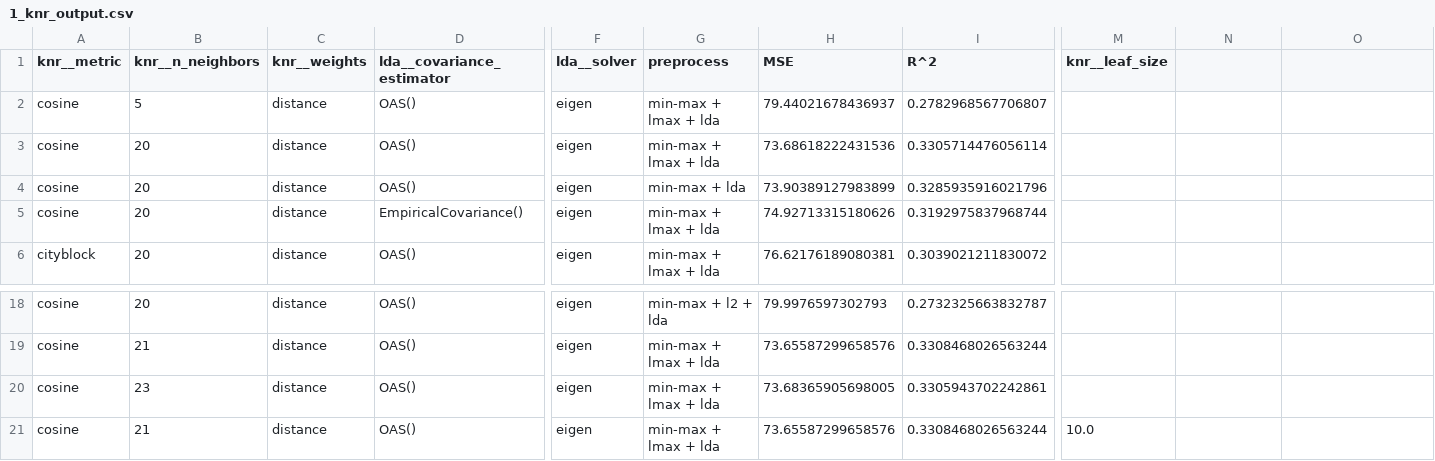
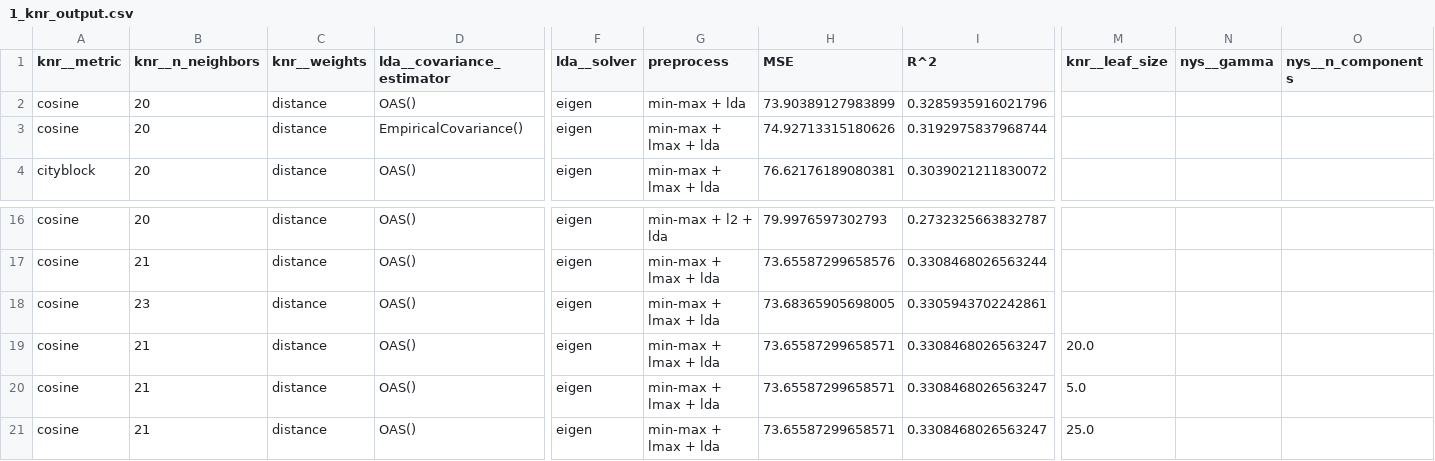
Before and after one commit to RiccardoEvangelisti/Data-Analytics-Project, a CSV file: Train_Module/1_knr_output.csv, drawn as a sheet; only a part is shown, gaps mark what is left out; removed rows and columns are numbered as before the commit, all else as after; rows hold the shown columns only; the diff names each change by its address in the sheet, - before the commit and + after, or states it on an @@ line.

Commit message:
update .gitignore and 1_knr_output.csv

```diff
--- a/Train_Module/1_knr_output.csv
+++ b/Train_Module/1_knr_output.csv
-N1: (empty)
+N1: nys__gamma
-O1: (empty)
+O1: nys__n_components
-row 2: cosine | 5 | distance | OAS() | eigen | min-max + lmax + lda | 79.44021678436937 | 0.2782968567706807
-row 3: cosine | 20 | distance | OAS() | eigen | min-max + lmax + lda | 73.68618222431536 | 0.3305714476056114
-H19 (MSE): 73.65587299658576
+H19 (MSE): 73.65587299658571
-I19 (R^2): 0.3308468026563244
+I19 (R^2): 0.3308468026563247
-M19 (knr__leaf_size): 10.0
+M19 (knr__leaf_size): 20.0
+row 20: cosine | 21 | distance | OAS() | eigen | min-max + lmax + lda | 73.65587299658571 | 0.3308468026563247 | 5.0
+row 21: cosine | 21 | distance | OAS() | eigen | min-max + lmax + lda | 73.65587299658571 | 0.3308468026563247 | 25.0
```
Also changed, not shown: 1 other file.
